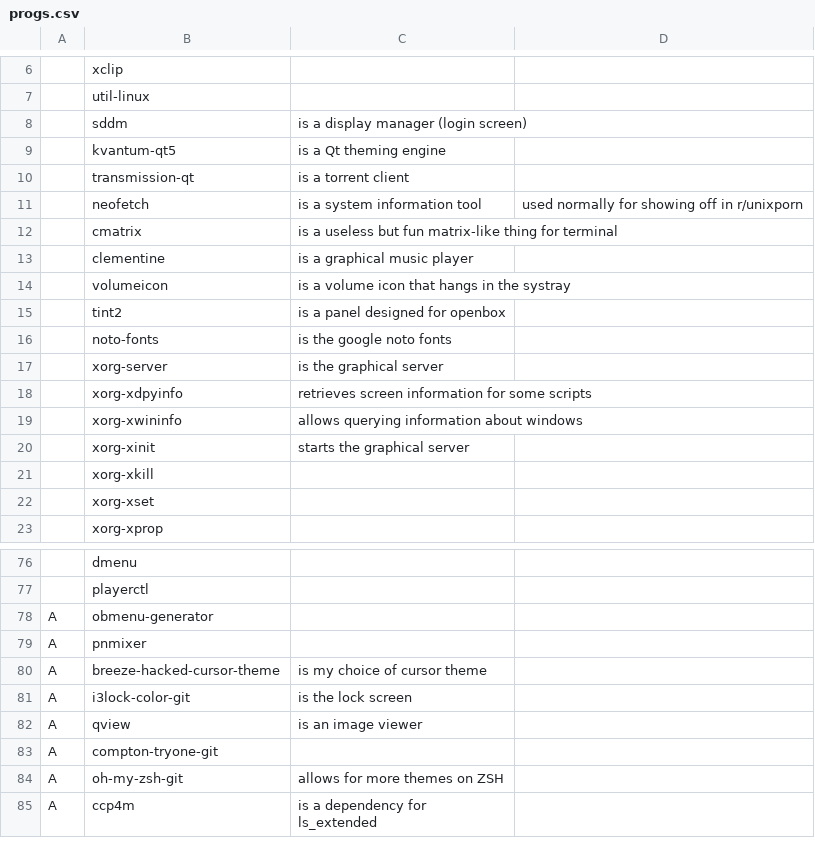
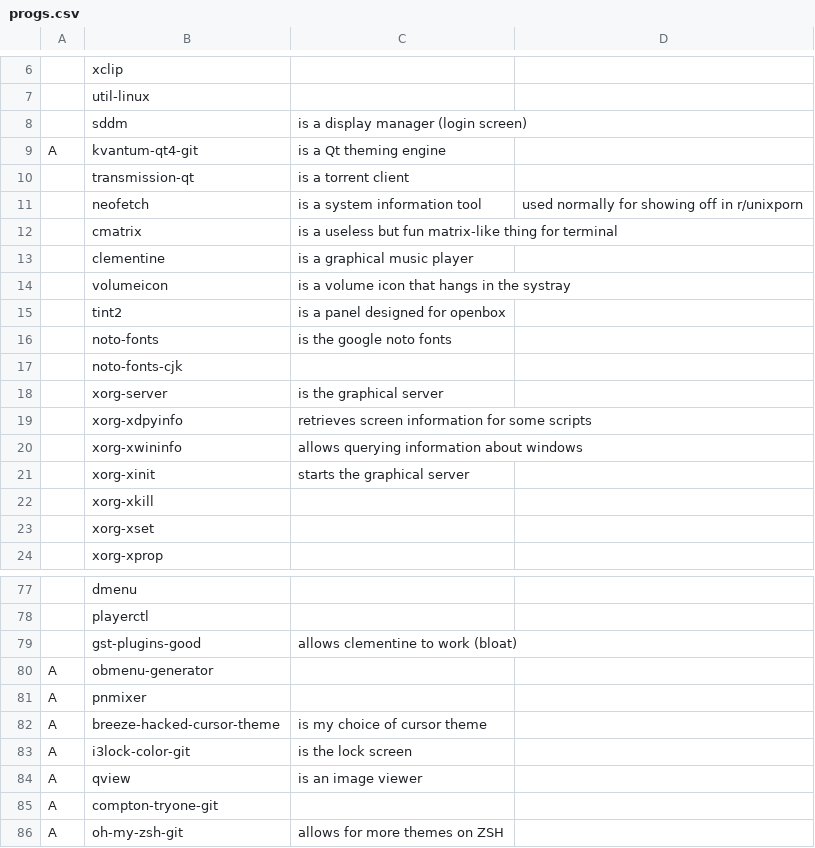
Before and after one commit to eepykate/polka, a CSV file: garbs/progs.csv, drawn as a sheet; only a part is shown, gaps mark what is left out; the shorter side is filled out with more unchanged rows; removed rows and columns are numbered as before the commit, all else as after; the diff names each change by its address in the sheet, - before the commit and + after, or states it on an @@ line.

Commit message:
Updated progs

```diff
--- a/garbs/progs.csv
+++ b/garbs/progs.csv
-row 9:  | kvantum-qt5 | is a Qt theming engine
+row 9: A | kvantum-qt4-git | is a Qt theming engine
+row 17:  | noto-fonts-cjk
+row 79:  | gst-plugins-good | allows clementine to work (bloat)
```
